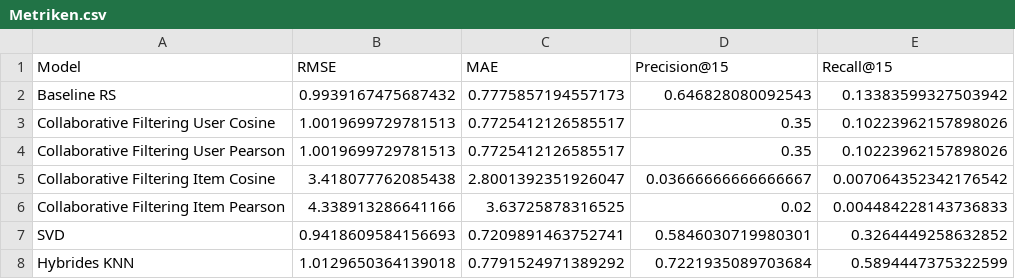
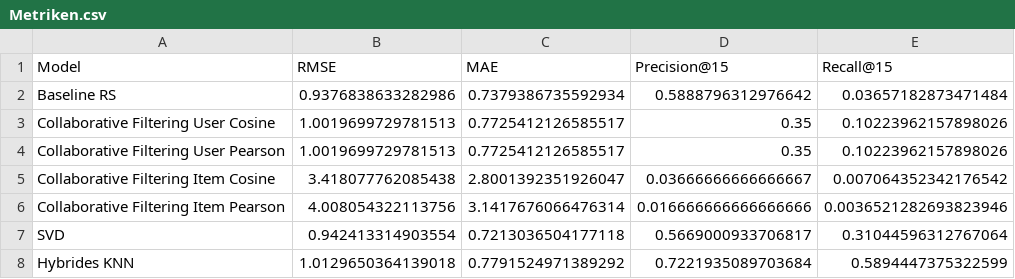
Before and after one commit to Tschoppsilas/RSY, a CSV file: Metriken.csv, drawn as a sheet.

```diff
--- a/Metriken.csv
+++ b/Metriken.csv
@@ -1,3 +1,3 @@
 Model,RMSE,MAE,Precision@15,Recall@15
-Baseline RS,0.9939167475687432,0.7775857194557173,0.646828080092543,0.13383599327503942
+Baseline RS,0.9376838633282986,0.7379386735592934,0.5888796312976642,0.03657182873471484
 Collaborative Filtering User Cosine,1.0019699729781513,0.7725412126585517,0.35,0.10223962157898026
@@ -5,4 +5,4 @@ Collaborative Filtering User Pearson,1.0019699729781513,0.7725412126585517,0.35,
 Collaborative Filtering Item Cosine,3.418077762085438,2.8001392351926047,0.03666666666666667,0.007064352342176542
-Collaborative Filtering Item Pearson,4.338913286641166,3.63725878316525,0.02,0.004484228143736833
-SVD,0.9418609584156693,0.7209891463752741,0.5846030719980301,0.3264449258632852
+Collaborative Filtering Item Pearson,4.008054322113756,3.1417676066476314,0.016666666666666666,0.0036521282693823946
+SVD,0.942413314903554,0.7213036504177118,0.5669000933706817,0.31044596312767064
 Hybrides KNN,1.0129650364139018,0.7791524971389292,0.7221935089703684,0.5894447375322599
```
Also changed, not shown: 1 other file.
